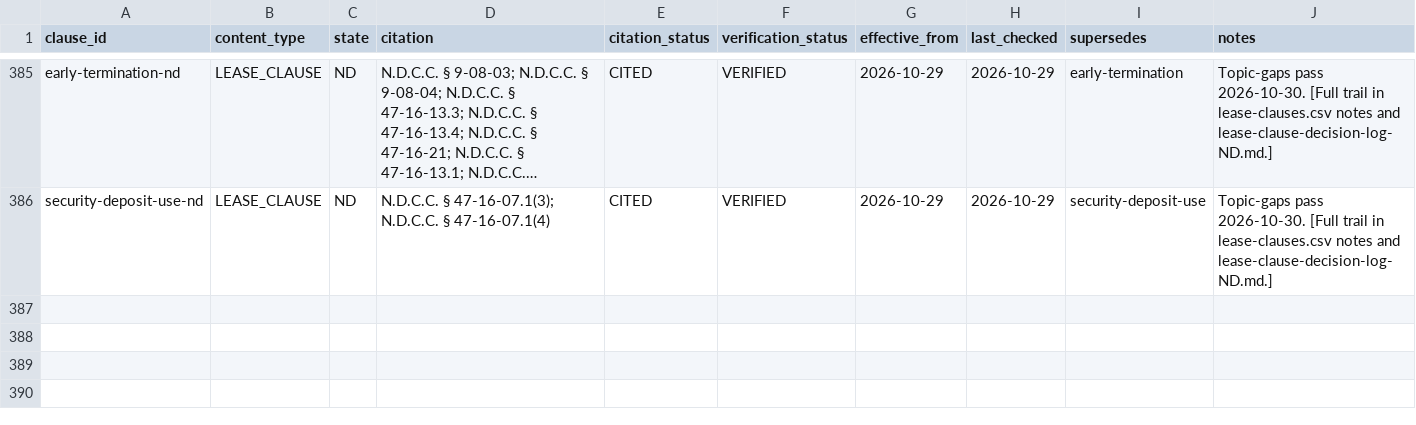
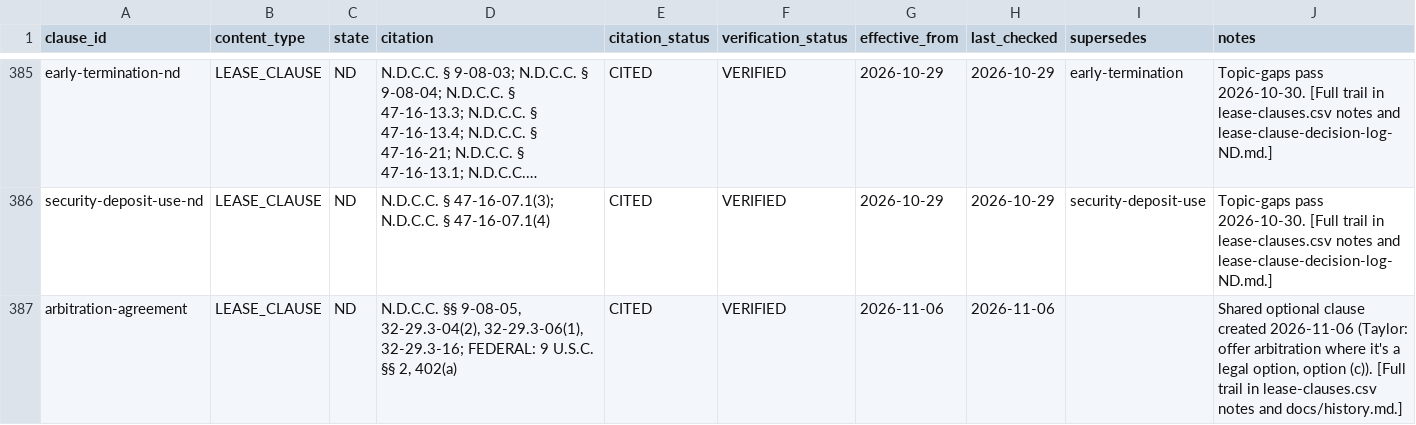
Before and after one commit to tsteinbaugh/property-manager-landlord-app, a CSV file: lease-clause-citations-ND.csv, drawn as a sheet; only a part is shown, gaps mark what is left out; long unchanged cells end in …; the diff names each change by its address in the sheet, - before the commit and + after, or states it on an @@ line.

```diff
--- a/lease-clause-citations-ND.csv
+++ b/lease-clause-citations-ND.csv
+row 387: arbitration-agreement | LEASE_CLAUSE | ND | N.D.C.C. §§ 9-08-05, 32-29.3-04(2), 32-29.3-06(1), 32-29.3-16; FEDERAL: 9 U.S.C. §§ 2, 402(a) | CITED | VERIFIED | 2026-11-06 | 2026-11-06 |  | Shared optional clause created 2026-11-06 (Taylor: offer arbitration where it's a legal option, option (c)). [Full trail in lease-clauses.csv notes and docs/history.md.]
```
Also changed, not shown: lease-clause-citations-AR.csv, lease-clause-citations-LA.csv, 15 other files.
